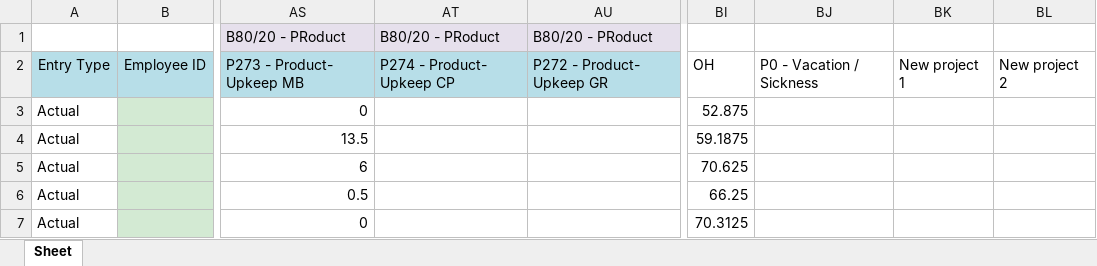
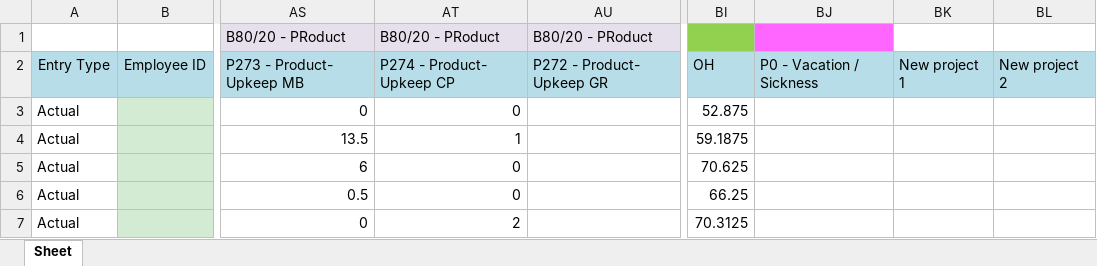
Before and after one commit to AlmogHaviv/ExcelWizard, an Excel workbook: data/Product_6_24.xlsx, sheet Sheet, drawn as a sheet; only a part is shown, gaps mark what is left out; values as stored, in another font and other column widths than the file's, no borders; the diff names each change by its address in the sheet, - before the commit and + after, or states it on an @@ line.

```diff
--- a/data/Product_6_24.xlsx (sheet Sheet)
+++ b/data/Product_6_24.xlsx (sheet Sheet)
-BI1 fill: none
+BI1 fill: #92D050
-BJ1 fill: none
+BJ1 fill: #FF66FF
-BI2:BL2 fill: none
+BI2:BL2 fill: #B7DEE8
-AT3: (empty)
+AT3: 0
-AT4: (empty)
+AT4: 1
-AT5:AT6: (empty)
+AT5:AT6: 0
-AT7: (empty)
+AT7: 2
```
Also changed, not shown: config/template_for_CPBC.xlsx, data/Algo_6_24.xlsx, 6 other files.
